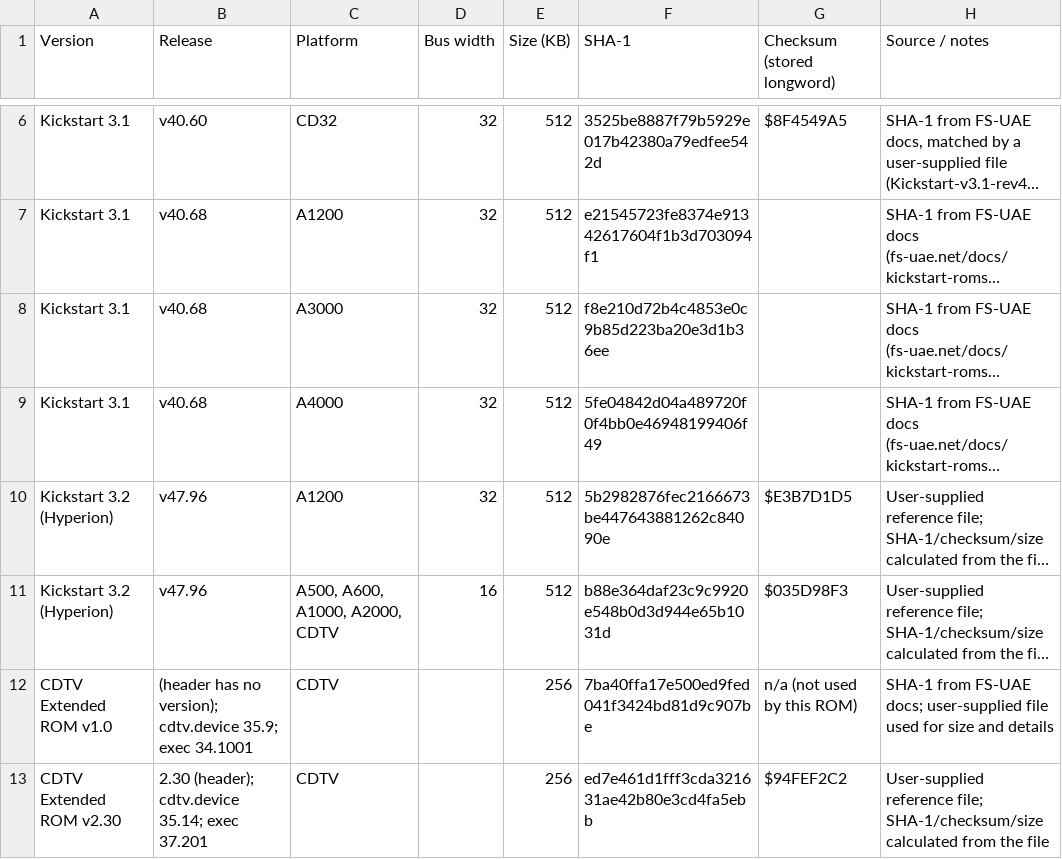
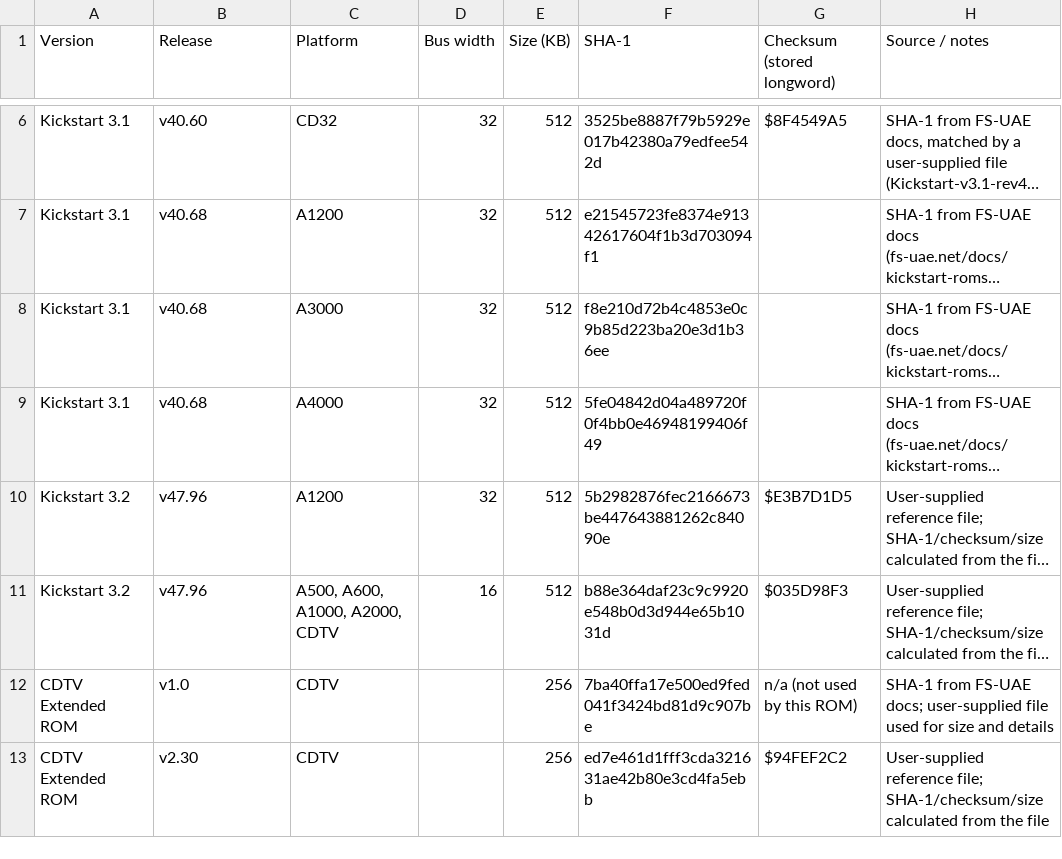
Before and after one commit to thepillock/kicktart, a CSV file: known-kickstarts.csv, drawn as a sheet; only a part is shown, gaps mark what is left out; long unchanged cells end in …; the diff covers the shown part only; the diff names each change by its address in the sheet, - before the commit and + after, or states it on an @@ line.

Commit message:
Update known-kickstarts.csv

```diff
--- a/known-kickstarts.csv
+++ b/known-kickstarts.csv
-A10:A11 (Version): Kickstart 3.2 (Hyperion)
+A10:A11 (Version): Kickstart 3.2
-A12 (Version): CDTV Extended ROM v1.0
+A12 (Version): CDTV Extended ROM
-B12 (Release): (header has no version); cdtv.device 35.9; exec 34.1001
+B12 (Release): v1.0
-A13 (Version): CDTV Extended ROM v2.30
+A13 (Version): CDTV Extended ROM
-B13 (Release): 2.30 (header); cdtv.device 35.14; exec 37.201
+B13 (Release): v2.30
```
Also changed, not shown: 1 added row and 5 edited cells elsewhere in this file.
